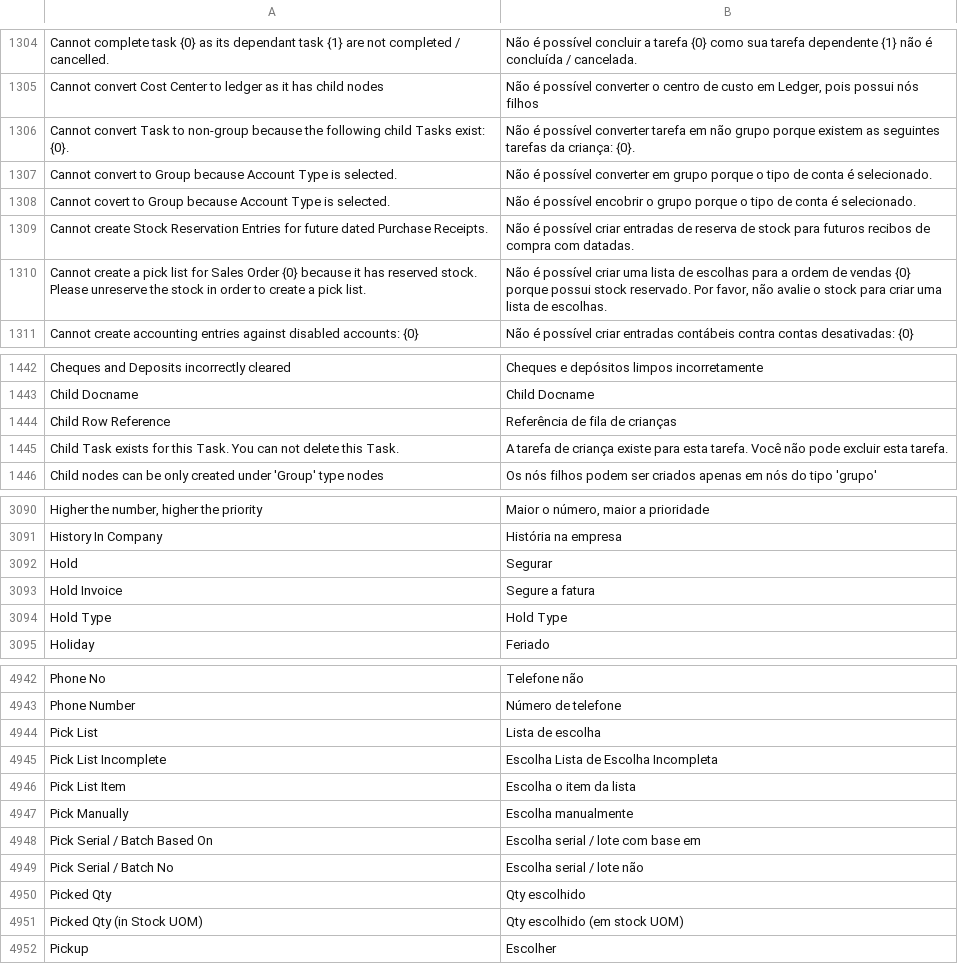
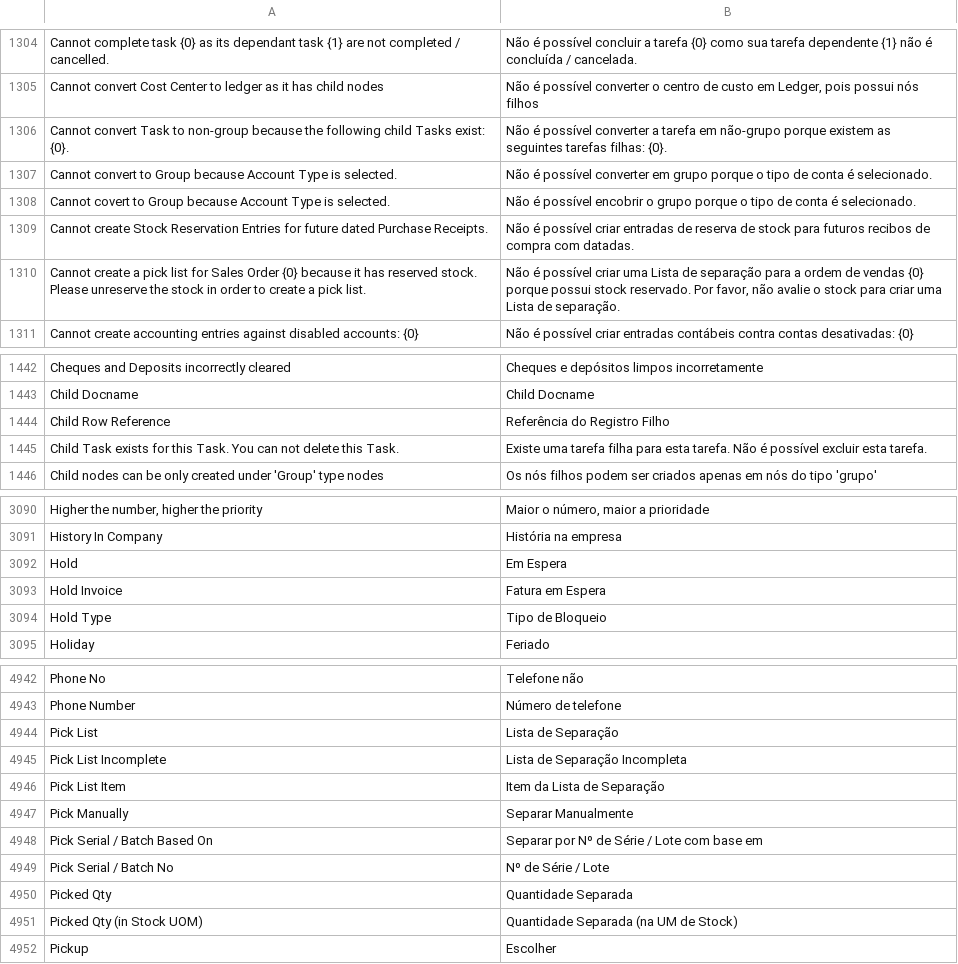
Before and after one commit to logicpulse/logic-erpnext, a CSV file: erpnext/translations/pt.csv, drawn as a sheet; only a part is shown, gaps mark what is left out; the diff covers the shown part only; the diff names each change by its address in the sheet, - before the commit and + after, or states it on an @@ line.

Commit message:
✨ refactor Quotation print_doc function and update Portuguese translations for clarity

```diff
--- a/erpnext/translations/pt.csv
+++ b/erpnext/translations/pt.csv
-B1306: …possível converter tarefa em não grupo porque existem as seguintes tarefas da criança: {0}.
+B1306: …possível converter a tarefa em não-grupo porque existem as seguintes tarefas filhas: {0}.
-B1310: …criar uma lista de escolhas para a ordem de vendas {0} porque possui stock reservado. Por favor, não avalie o stock para criar uma lista de escolhas.
+B1310: …criar uma Lista de separação para a ordem de vendas {0} porque possui stock reservado. Por favor, não avalie o stock para criar uma Lista de separação.
-B1444: Referência de fila de crianças
+B1444: Referência do Registro Filho
-B1445: A tarefa de criança existe para esta tarefa. Você não pode excluir esta…
+B1445: Existe uma tarefa filha para esta tarefa. Não é possível excluir esta…
-B3092: Segurar
+B3092: Em Espera
-B3093: Segure a fatura
+B3093: Fatura em Espera
-B3094: Hold Type
+B3094: Tipo de Bloqueio
-B4944: Lista de escolha
+B4944: Lista de Separação
-B4945: Escolha Lista de Escolha Incompleta
+B4945: Lista de Separação Incompleta
-B4946: Escolha o item da lista
+B4946: Item da Lista de Separação
-B4947: Escolha manualmente
+B4947: Separar Manualmente
-B4948: Escolha serial / lote com base em
+B4948: Separar por Nº de Série / Lote com base em
-B4949: Escolha serial / lote não
+B4949: Nº de Série / Lote
-B4950: Qty escolhido
+B4950: Quantidade Separada
-B4951: Qty escolhido (em stock UOM)
+B4951: Quantidade Separada (na UM de Stock)
```
Also changed, not shown: 30 edited cells elsewhere in this file, 1 other file.
